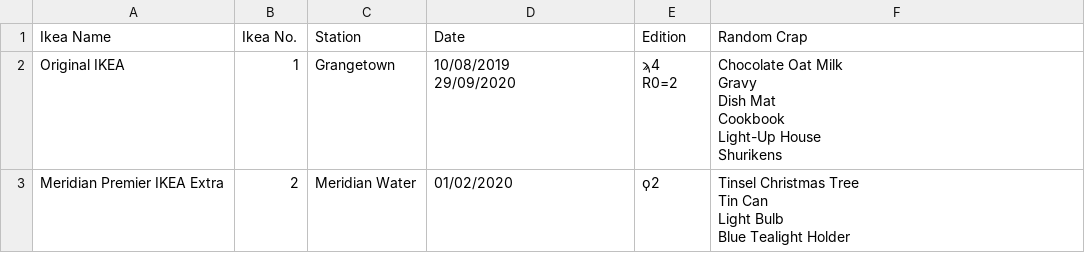
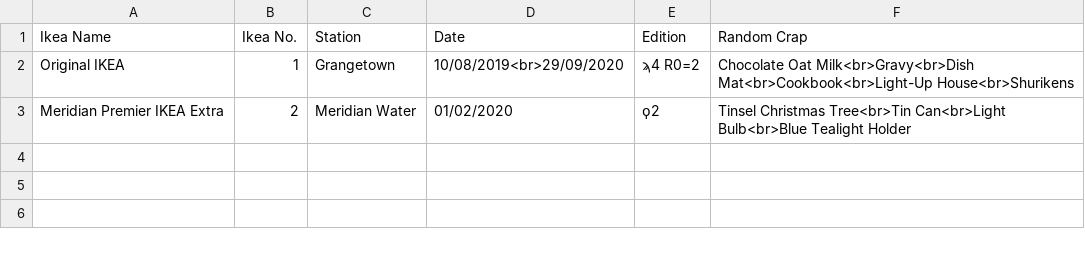
Before and after one commit to NuttyTrains/NuttyTrains.github.io, a CSV file: data/ikea.csv, drawn as a sheet.

Commit message:
ikea.csv is a fucking kludge, but the rest might work

```diff
--- a/data/ikea.csv
+++ b/data/ikea.csv
@@ -1,13 +1,3 @@
 Ikea Name,Ikea No.,Station,Date,Edition,Random Crap
-Original IKEA,1,Grangetown,"10/08/2019
- 			29/09/2020","ϡ4
- 			R0=2","Chocolate Oat Milk
- 			Gravy
- 			Dish Mat
- 			Cookbook
- 			Light-Up House
- 			Shurikens"
-Meridian Premier IKEA Extra,2,Meridian Water,01/02/2020,ϙ2,"Tinsel Christmas Tree
- 			Tin Can
- 			Light Bulb
- 			Blue Tealight Holder"
+Original IKEA,1,Grangetown,10/08/2019<br>29/09/2020,ϡ4 R0=2,Chocolate Oat Milk<br>Gravy<br>Dish Mat<br>Cookbook<br>Light-Up House<br>Shurikens
+Meridian Premier IKEA Extra,2,Meridian Water,01/02/2020,ϙ2,Tinsel Christmas Tree<br>Tin Can<br>Light Bulb<br>Blue Tealight Holder
```
Also changed, not shown: data/orange.csv, data/¬stations.csv, 1 other file.
